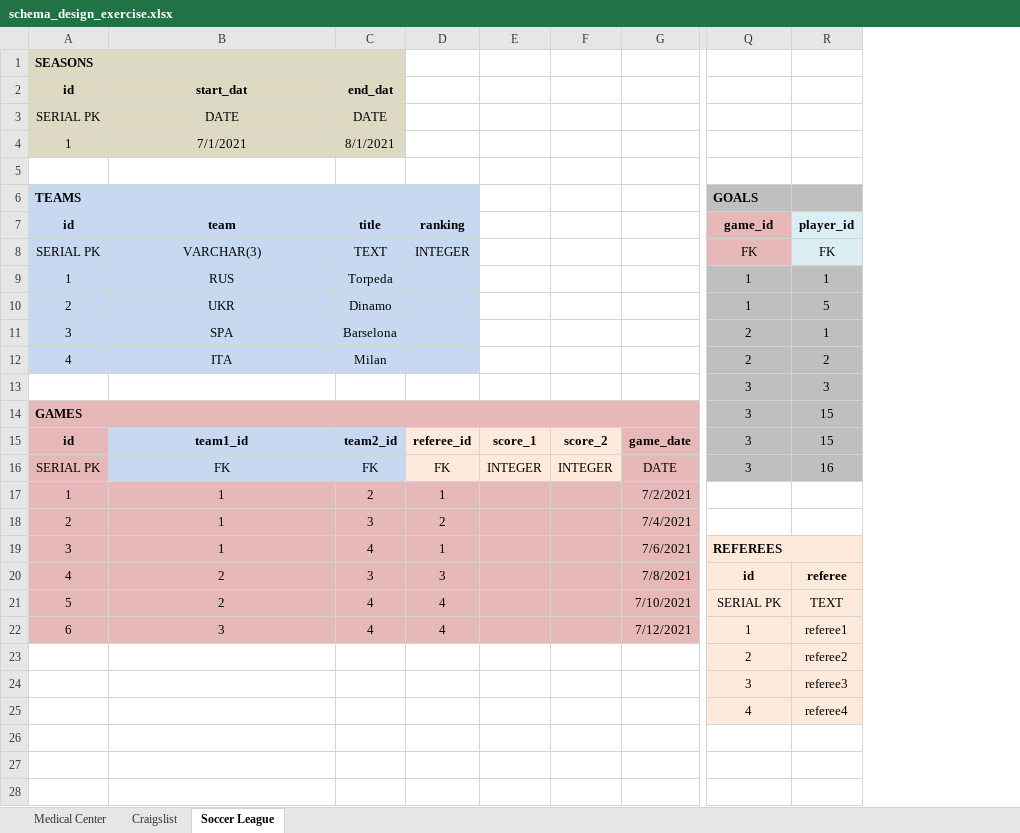
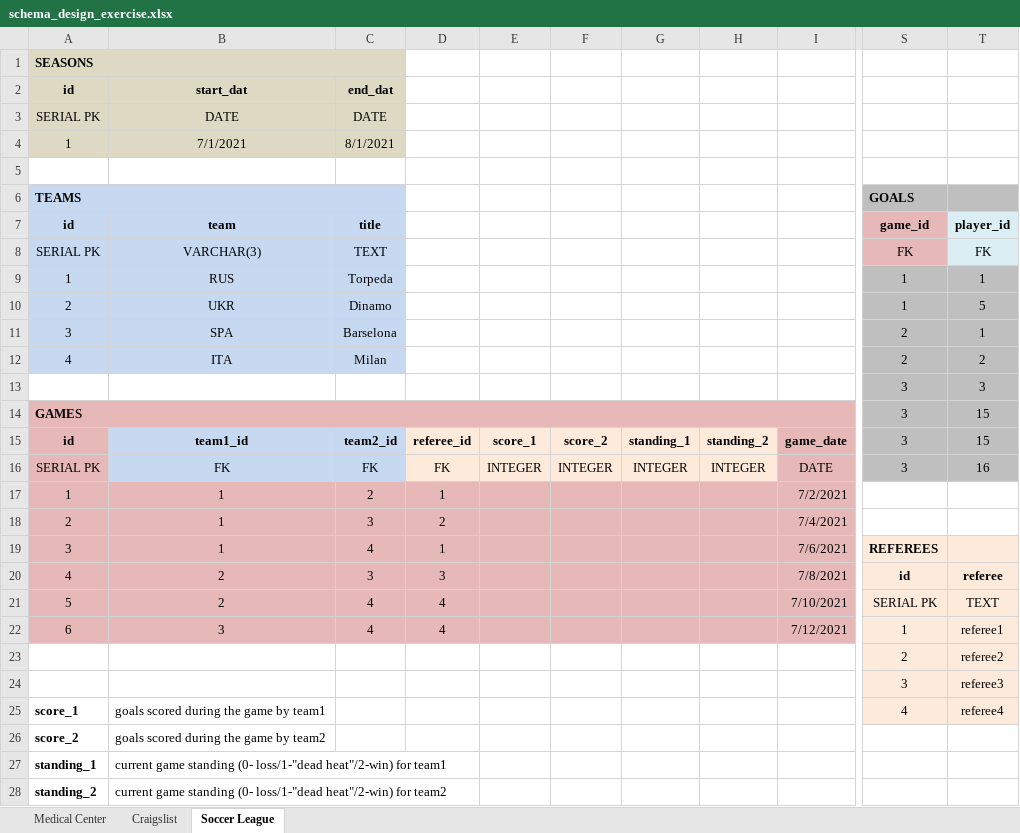
Before and after one commit to Tetyana-I/sql-data-modeling-exercise, an Excel workbook: schema_design_exercise.xlsx, sheet Soccer League, drawn as a sheet; only a part is shown, gaps mark what is left out; values as stored, in another font and other column widths than the file's, no borders; removed rows and columns are numbered as before the commit, all else as after; rows hold the shown columns only; the diff names each change by its address in the sheet, - before the commit and + after, or states it on an @@ line.

Commit message:
added ranking calculation to soccer.sql

```diff
--- a/schema_design_exercise.xlsx (sheet Soccer League)
+++ b/schema_design_exercise.xlsx (sheet Soccer League)
+column G, rows 15-16: standing_1 | INTEGER
+column H, rows 15-16: standing_2 | INTEGER
-D6:D12 fill: #C6D9F1
+D6:D12 fill: none
-D7: ranking
+D7: (empty)
-D8: INTEGER
+D8: (empty)
-Q19:R19 merged
-A25 (id): (empty)
+A25 (id): score_1
-B25 (team): (empty)
+B25 (team): goals scored during the game by team1
+row 26: score_2 | goals scored during the game by team2
+row 27: standing_1 | current game standing (0- loss/1-"dead heat"/2-win) for team1
+row 28: standing_2 | current game standing (0- loss/1-"dead heat"/2-win) for team2
```
Also changed, not shown: sheet Craigslist, 2 other files.
